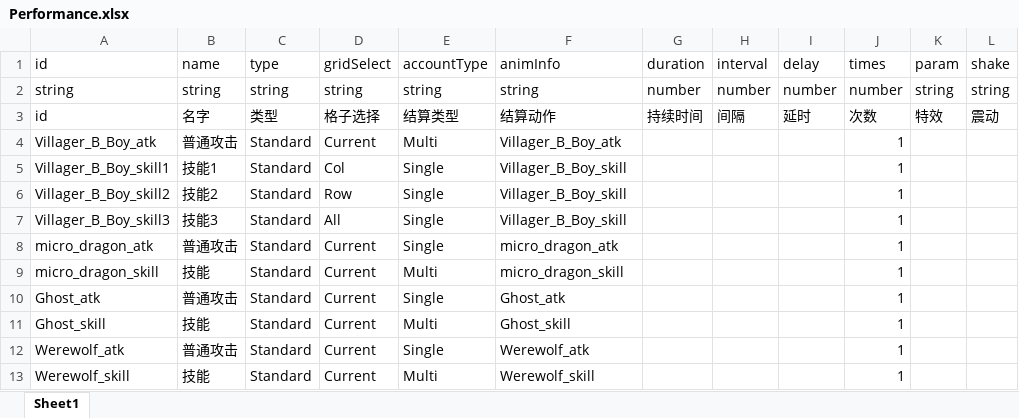
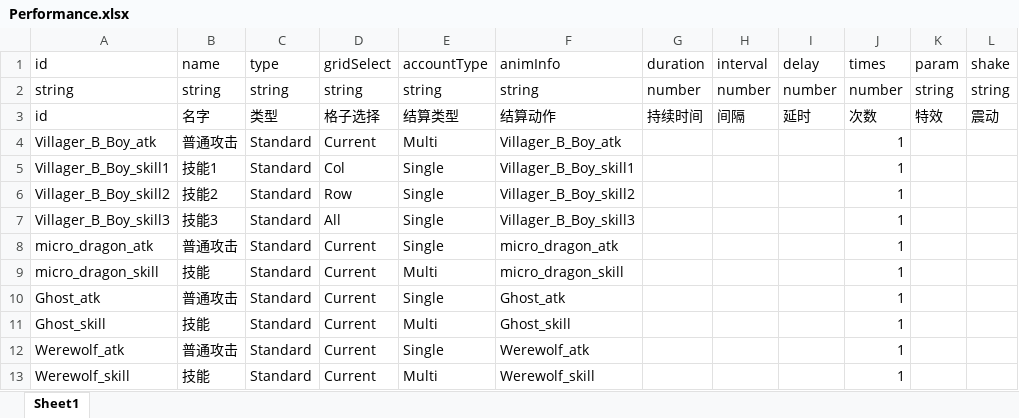
Before and after one commit to a26053200/CardWar, an Excel workbook: Excel/Performance.xlsx, sheet Sheet1, drawn as a sheet; values as stored, in another font and other column widths than the file's, no borders; the diff names each change by its address in the sheet, - before the commit and + after, or states it on an @@ line.

```diff
--- a/Excel/Performance.xlsx (sheet Sheet1)
+++ b/Excel/Performance.xlsx (sheet Sheet1)
-F5 (animInfo): Villager_B_Boy_skill
+F5 (animInfo): Villager_B_Boy_skill1
-F6 (animInfo): Villager_B_Boy_skill
+F6 (animInfo): Villager_B_Boy_skill2
-F7 (animInfo): Villager_B_Boy_skill
+F7 (animInfo): Villager_B_Boy_skill3
```
Also changed, not shown: Excel/Anim.xlsx, Excel/Avatar.xlsx, 2 other files.
